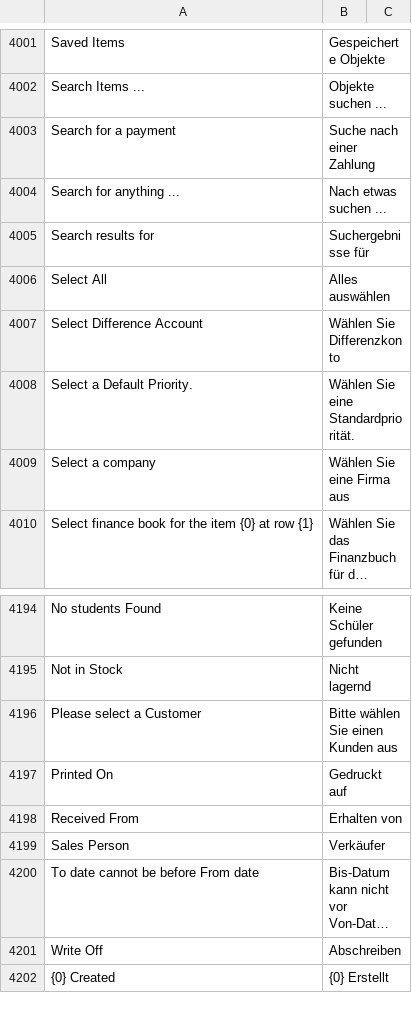
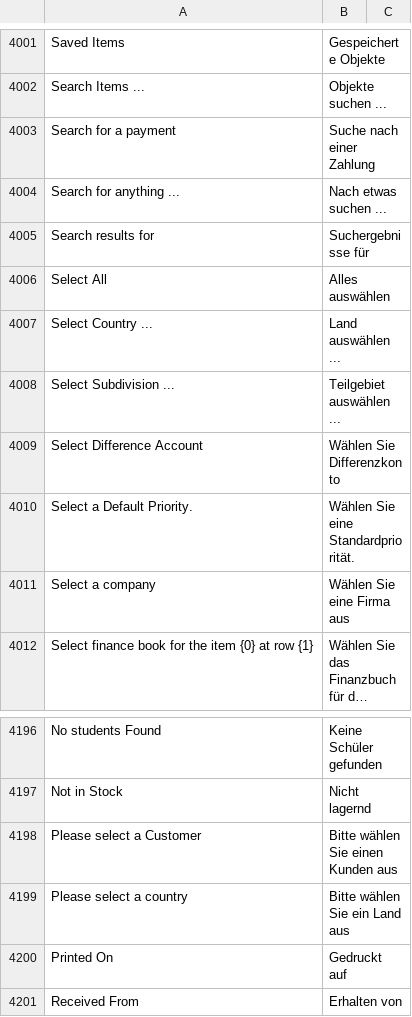
Before and after one commit to Dinext-pro/dinext_erp, a CSV file: erpnext/translations/de.csv, drawn as a sheet; only a part is shown, gaps mark what is left out; the shorter side is filled out with more unchanged rows; long unchanged cells end in ….

Commit message:
fix(Holiday List): allow empty value

```diff
--- a/erpnext/translations/de.csv
+++ b/erpnext/translations/de.csv
@@ -4006,2 +4006,4 @@ Search results for,Suchergebnisse für,
 Select All,Alles auswählen,
+Select Country ...,Land auswählen ...,
+Select Subdivision ...,Teilgebiet auswählen ...,
 Select Difference Account,Wählen Sie Differenzkonto,
@@ -4196,2 +4198,3 @@ Not in Stock,Nicht lagernd,
 Please select a Customer,Bitte wählen Sie einen Kunden aus,
+Please select a country,Bitte wählen Sie ein Land aus,
 Printed On,Gedruckt auf,
```
Also changed, not shown: 2 other files.
